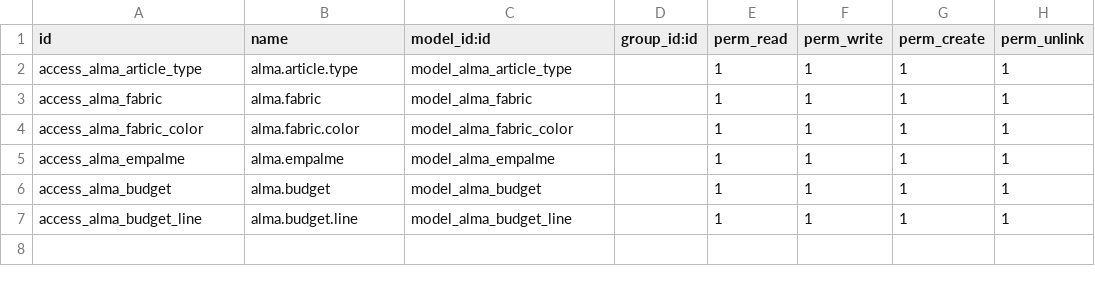
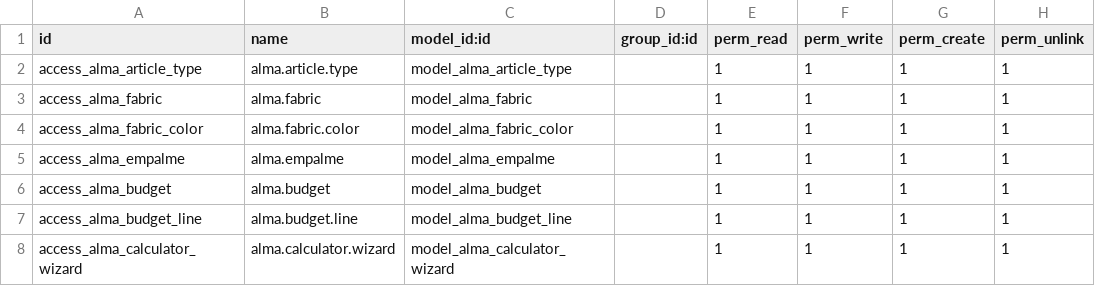
Before and after one commit to davurpi/alma_calculadora, a CSV file: alma_budget/security/ir.model.access.csv, drawn as a sheet.

```diff
--- a/alma_budget/security/ir.model.access.csv
+++ b/alma_budget/security/ir.model.access.csv
@@ -7 +7,2 @@ access_alma_budget,alma.budget,model_alma_budget,,1,1,1,1
 access_alma_budget_line,alma.budget.line,model_alma_budget_line,,1,1,1,1
+access_alma_calculator_wizard,alma.calculator.wizard,model_alma_calculator_wizard,,1,1,1,1
```
Also changed, not shown: 4 other files.
